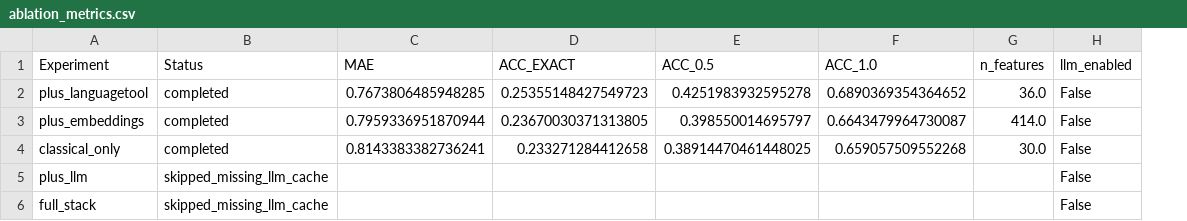
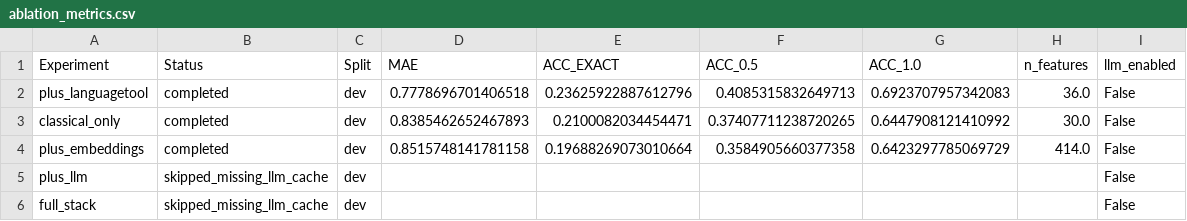
Before and after one commit to Idest-education/Idest, a CSV file: models/rubric_catboost/ablation_metrics.csv, drawn as a sheet; removed rows and columns are numbered as before the commit, all else as after; the diff names each change by its address in the sheet, - before the commit and + after, or states it on an @@ line.

```diff
--- a/models/rubric_catboost/ablation_metrics.csv
+++ b/models/rubric_catboost/ablation_metrics.csv
+column C (Split), rows 2-3: dev | dev; rows 5-6: dev | dev
-D2 (MAE): 0.7673806485948285
+D2 (MAE): 0.7778696701406518
-E2 (ACC_EXACT): 0.25355148427549723
+E2 (ACC_EXACT): 0.23625922887612796
-F2 (ACC_0.5): 0.4251983932595278
+F2 (ACC_0.5): 0.4085315832649713
-G2 (ACC_1.0): 0.6890369354364652
+G2 (ACC_1.0): 0.6923707957342083
-row 3: plus_embeddings | completed | 0.7959336951870944 | 0.23670030371313805 | 0.398550014695797 | 0.6643479964730087 | 414.0 | False
-D3 (MAE): 0.8143383382736241
+D3 (MAE): 0.8385462652467893
-E3 (ACC_EXACT): 0.233271284412658
+E3 (ACC_EXACT): 0.2100082034454471
-F3 (ACC_0.5): 0.38914470461448025
+F3 (ACC_0.5): 0.37407711238720265
-G3 (ACC_1.0): 0.659057509552268
+G3 (ACC_1.0): 0.6447908121410992
+row 4: plus_embeddings | completed | dev | 0.8515748141781158 | 0.19688269073010664 | 0.3584905660377358 | 0.6423297785069729 | 414.0 | False
```
Also changed, not shown: models/rubric_catboost/metrics.csv, 21 other files.
